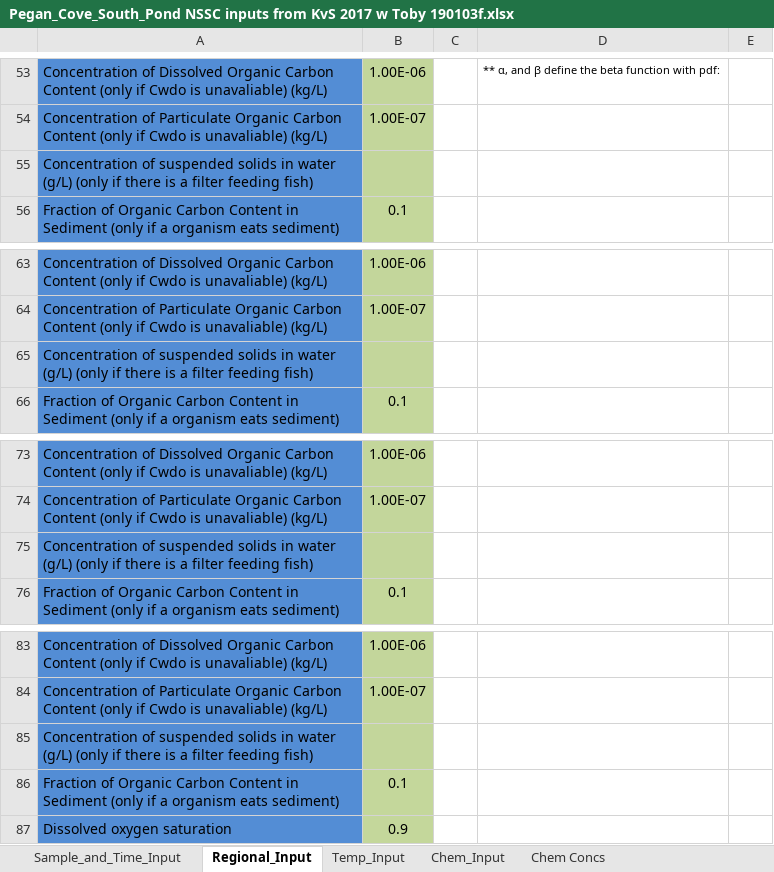
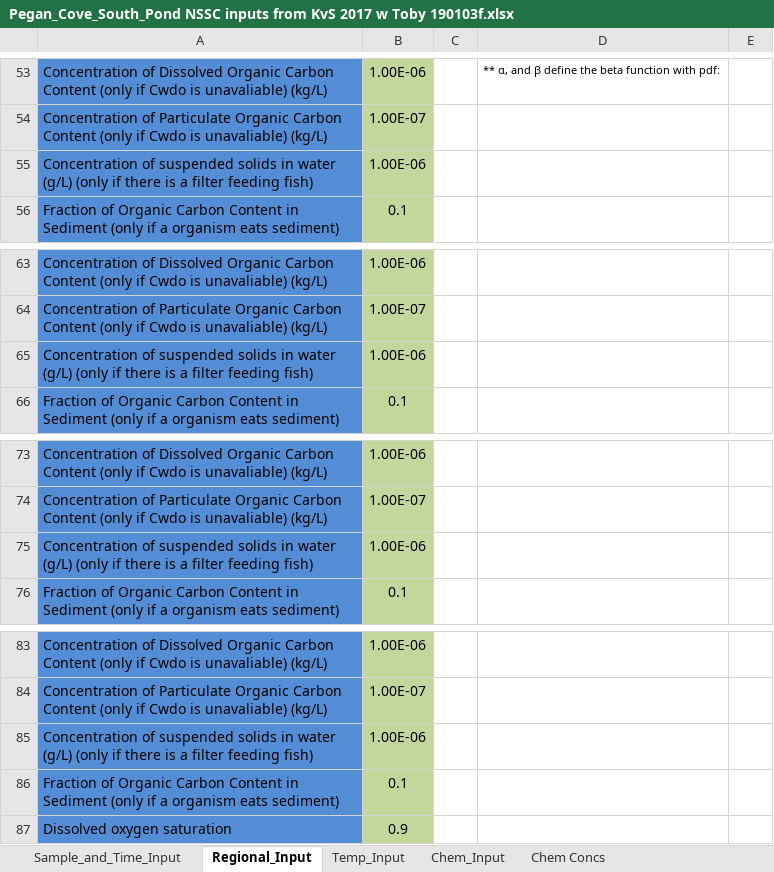
Before and after one commit to totorotoby/FishRand, an Excel workbook: sheets/input/Pegan_Cove_South_Pond NSSC inputs from KvS 2017 w Toby 190103f.xlsx, sheet Regional_Input, drawn as a sheet; only a part is shown, gaps mark what is left out; values as stored, in another font and other column widths than the file's, no borders; charts and pictures not drawn; the diff covers the shown part only; the diff names each change by its address in the sheet, - before the commit and + after, or states it on an @@ line.

Commit message:
fixed graph axis and regional pointsin get map

```diff
--- a/sheets/input/Pegan_Cove_South_Pond NSSC inputs from KvS 2017 w Toby 190103f.xlsx (sheet Regional_Input)
+++ b/sheets/input/Pegan_Cove_South_Pond NSSC inputs from KvS 2017 w Toby 190103f.xlsx (sheet Regional_Input)
-B55: (empty)
+B55: 1.00E-06
-B65: (empty)
+B65: 1.00E-06
-B75: (empty)
+B75: 1.00E-06
-B85: (empty)
+B85: 1.00E-06
```
Also changed, not shown: 5 edited cells elsewhere in this sheet, sheet Chem Concs, sheet Temp_Input, sheet Migratory_data, sheet Organism parameters, sheet Sample_and_Time_Input, charts or pictures, 11 other files.
